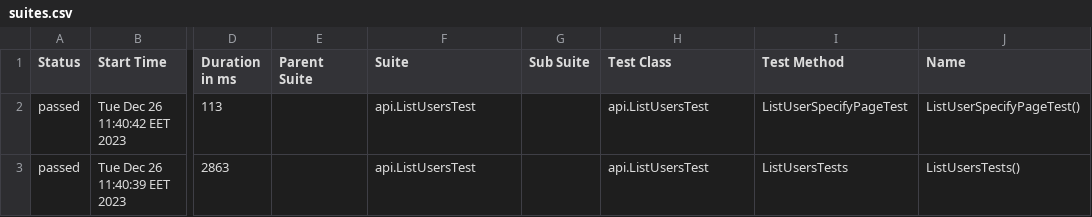
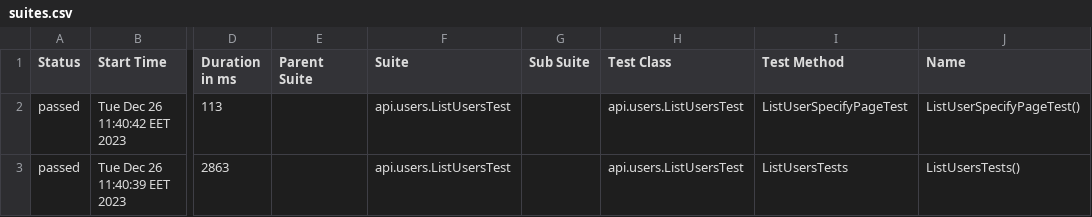
Before and after one commit to VladNachev/wst_automation, a CSV file: allure-report/data/suites.csv, drawn as a sheet; only a part is shown, gaps mark what is left out; the diff names each change by its address in the sheet, - before the commit and + after, or states it on an @@ line.

Commit message:
add CreateDeleteTest file

```diff
--- a/allure-report/data/suites.csv
+++ b/allure-report/data/suites.csv
-F2:F3 (Suite): api.ListUsersTest
+F2:F3 (Suite): api.users.ListUsersTest
-H2:H3 (Test Class): api.ListUsersTest
+H2:H3 (Test Class): api.users.ListUsersTest
```
Also changed, not shown: 35 other files.
